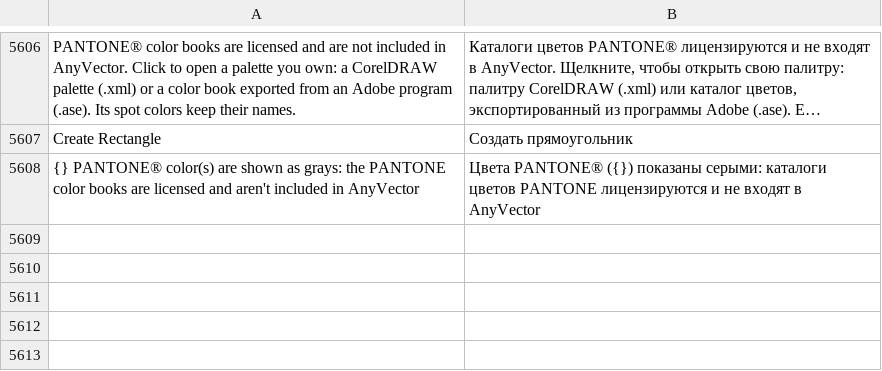
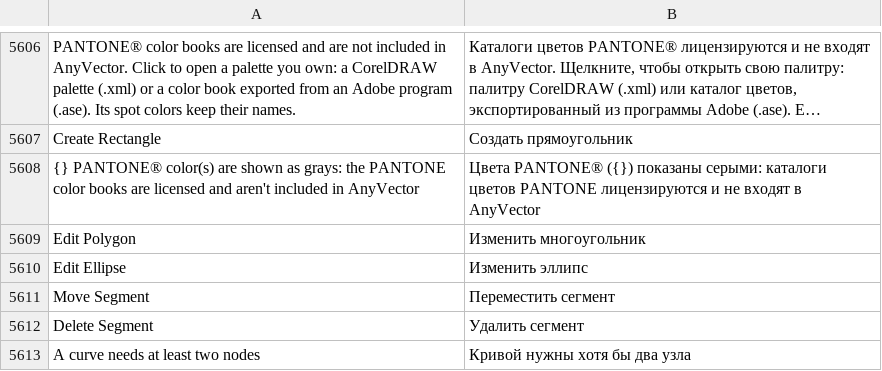
Before and after one commit to toim22/AnyVector, a TSV file: crates/anyvector/assets/i18n/ru-RU.tsv, drawn as a sheet; only a part is shown, gaps mark what is left out; long unchanged cells end in ….

Commit message:
Shape tool: polygon and ellipse nodes, segments, + and - (#104, #108, #122, #123)
One hit test (tools/shape_edit.rs) now drives the Shape tool's press, cursor
and overlay, so control points, nodes, polygon/ellipse nodes and segments
behave the same everywhere.

- #104: a polygon or star shows its corner and side-middle (valley) nodes.
  Dragging one moves every matching node the same way, as in CorelDRAW; the
  object stays a parametric polygon (new PolygonShape.nodes, omitted from
  files while regular). Ctrl moves them only toward/away from the center.
- #108: an ellipse shows its node; dragging it inside makes a pie, outside an
  arc, the wedge opening on the side it is dragged to. Pies and arcs show a
  start and an end node. Ctrl keeps to the constrain angle. One undo step.
- #122: clicking a segment selects it (highlighted); arrows nudge it, To
  Line/To Curve, Add and Delete act on it. Double-clicking a node deletes it
  (a two-node curve refuses). Selecting either end of a curved segment shows
  and lets you drag both of its control points. The Shape tool cursor is a
  crosshair, a hand over what it can grab.
- #123: + and - (main keys or keypad) add and delete nodes. Add inserts one
  node between two selected neighbouring nodes (else after each selected
  node) and selects it, so + keeps going. Dragging a line segment moves it,
  dragging a curved segment bends it through the pointer.

Tests: vector-core tests/shape_tool_nodes.rs; app scenario tests and a
visual test in visual_tests.rs. New strings translated in all 14 languages.

```diff
--- a/crates/anyvector/assets/i18n/ru-RU.tsv
+++ b/crates/anyvector/assets/i18n/ru-RU.tsv
@@ -5608 +5608,6 @@ Create Rectangle	Создать прямоугольник
 {} PANTONE® color(s) are shown as grays: the PANTONE color books are licensed and aren't included in AnyVector	Цвета PANTONE® ({}) показаны серыми: каталоги цветов PANTONE лицензируются и не входят в AnyVector
+Edit Polygon	Изменить многоугольник
+Edit Ellipse	Изменить эллипс
+Move Segment	Переместить сегмент
+Delete Segment	Удалить сегмент
+A curve needs at least two nodes	Кривой нужны хотя бы два узла
```
Also changed, not shown: crates/anyvector/assets/i18n/cs-CZ.tsv, crates/anyvector/assets/i18n/de-DE.tsv, 28 other files.
